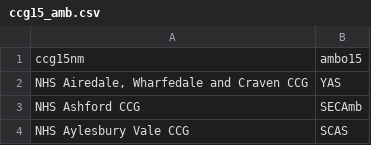
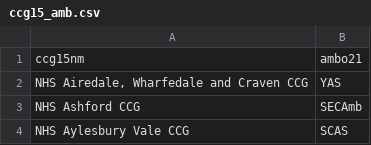
Before and after one commit to samuel-book/stroke_unit_demographics, a CSV file: data/ccg15_amb.csv, drawn as a sheet; only a part is shown.

Commit message:
:broom: Tidied ambo service figure notebooks

```diff
--- a/data/ccg15_amb.csv
+++ b/data/ccg15_amb.csv
@@ -1,2 +1,2 @@
-ccg15nm,ambo15
+ccg15nm,ambo21
 "NHS Airedale, Wharfedale and Craven CCG",YAS
```
Also changed, not shown: 18 other files.
